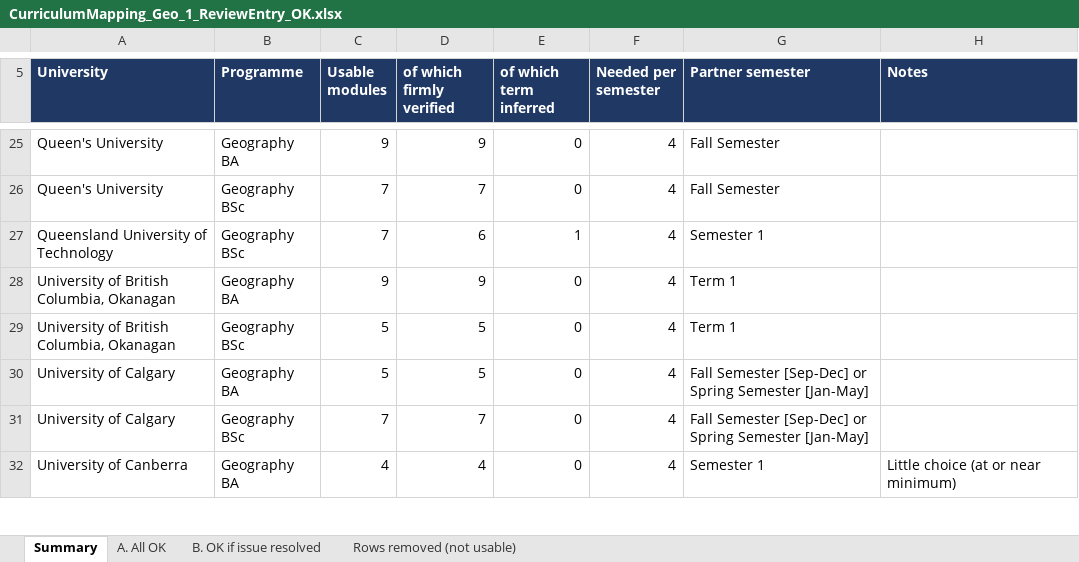
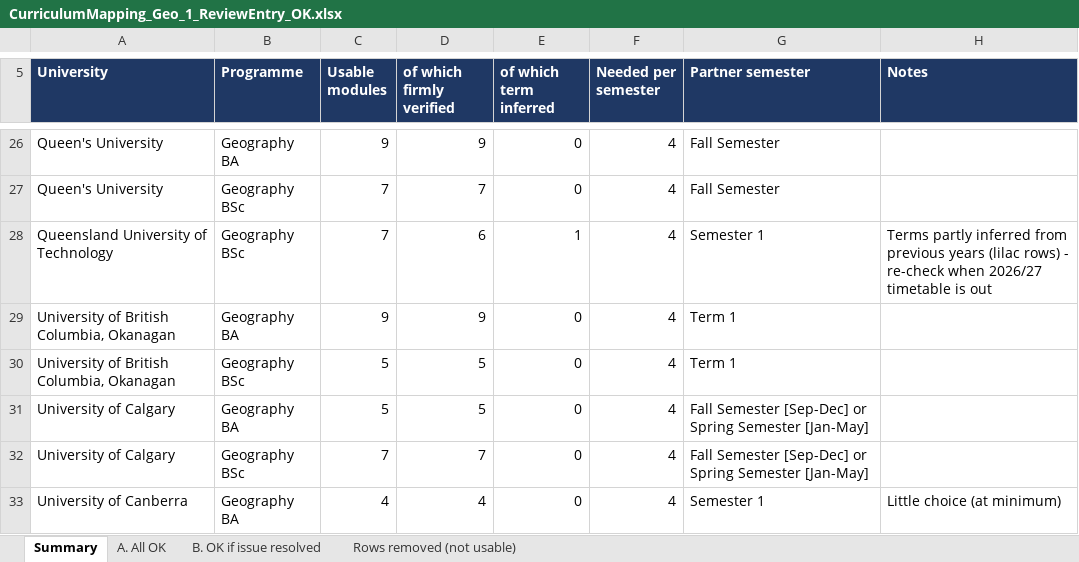
Before and after one commit to g-filomena/GeoMason-light, an Excel workbook: curriculum_mapping_2026-27/CurriculumMapping_Geo_1_ReviewEntry_OK.xlsx, sheet Summary, drawn as a sheet; only a part is shown, gaps mark what is left out; values as stored, in another font and other column widths than the file's, no borders; addresses are those after the commit; the diff covers the shown part only; the diff names each change by its address in the sheet, - before the commit and + after, or states it on an @@ line.

```diff
--- a/curriculum_mapping_2026-27/CurriculumMapping_Geo_1_ReviewEntry_OK.xlsx (sheet Summary)
+++ b/curriculum_mapping_2026-27/CurriculumMapping_Geo_1_ReviewEntry_OK.xlsx (sheet Summary)
-H28 (Notes): (empty)
+H28 (Notes): Terms partly inferred from previous years (lilac rows) - re-check when 2026/27 timetable is out
-H33 (Notes): Little choice (at or near minimum)
+H33 (Notes): Little choice (at minimum)
```
Also changed, not shown: 9 added rows, 9 removed rows and 17 edited cells elsewhere in this sheet, sheet B. OK if issue resolved, sheet A. All OK, curriculum_mapping_2026-27/CurriculumMapping_Geo_2_ReviewEntry_NOT_met.xlsx, curriculum_mapping_2026-27/CurriculumMapping_Geo_3_NotInReviewEntry_OK.xlsx, 1 other file.
